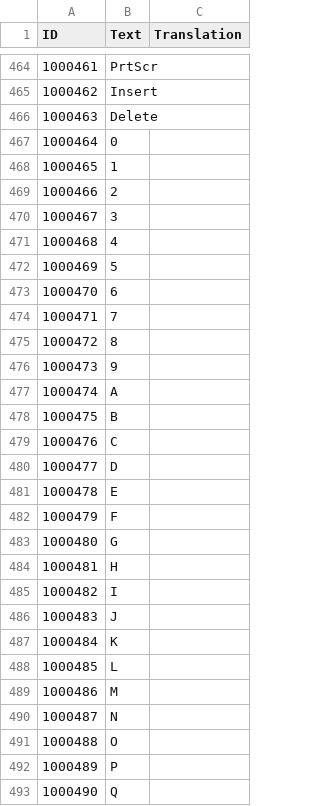
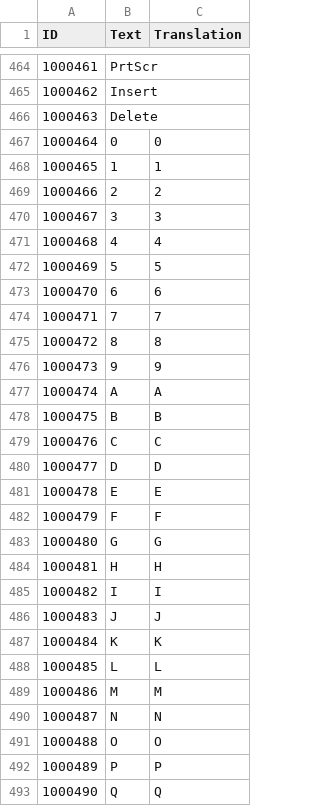
Before and after one commit to game-viet-hoa/surviving-mars, a CSV file: Vietnamese.csv, drawn as a sheet; only a part is shown, gaps mark what is left out; the diff covers the shown part only; the diff names each change by its address in the sheet, - before the commit and + after, or states it on an @@ line.

```diff
--- a/Vietnamese.csv
+++ b/Vietnamese.csv
-C467 (Translation): (empty)
+C467 (Translation): 0
-C468 (Translation): (empty)
+C468 (Translation): 1
-C469 (Translation): (empty)
+C469 (Translation): 2
-C470 (Translation): (empty)
+C470 (Translation): 3
-C471 (Translation): (empty)
+C471 (Translation): 4
-C472 (Translation): (empty)
+C472 (Translation): 5
-C473 (Translation): (empty)
+C473 (Translation): 6
-C474 (Translation): (empty)
+C474 (Translation): 7
-C475 (Translation): (empty)
+C475 (Translation): 8
-C476 (Translation): (empty)
+C476 (Translation): 9
-C477 (Translation): (empty)
+C477 (Translation): A
-C478 (Translation): (empty)
+C478 (Translation): B
-C479 (Translation): (empty)
+C479 (Translation): C
-C480 (Translation): (empty)
+C480 (Translation): D
-C481 (Translation): (empty)
+C481 (Translation): E
-C482 (Translation): (empty)
+C482 (Translation): F
-C483 (Translation): (empty)
+C483 (Translation): G
-C484 (Translation): (empty)
+C484 (Translation): H
-C485 (Translation): (empty)
+C485 (Translation): I
-C486 (Translation): (empty)
+C486 (Translation): J
-C487 (Translation): (empty)
+C487 (Translation): K
-C488 (Translation): (empty)
+C488 (Translation): L
-C489 (Translation): (empty)
+C489 (Translation): M
-C490 (Translation): (empty)
+C490 (Translation): N
-C491 (Translation): (empty)
+C491 (Translation): O
-C492 (Translation): (empty)
+C492 (Translation): P
-C493 (Translation): (empty)
+C493 (Translation): Q
```
Also changed, not shown: 168 edited cells elsewhere in this file, 1 other file.
